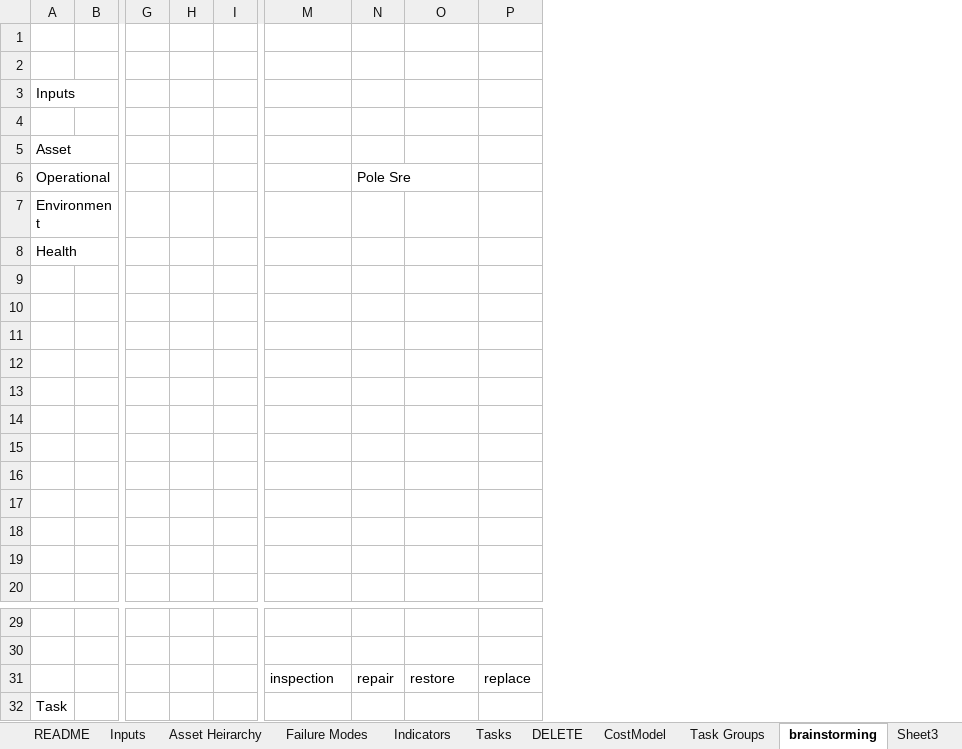
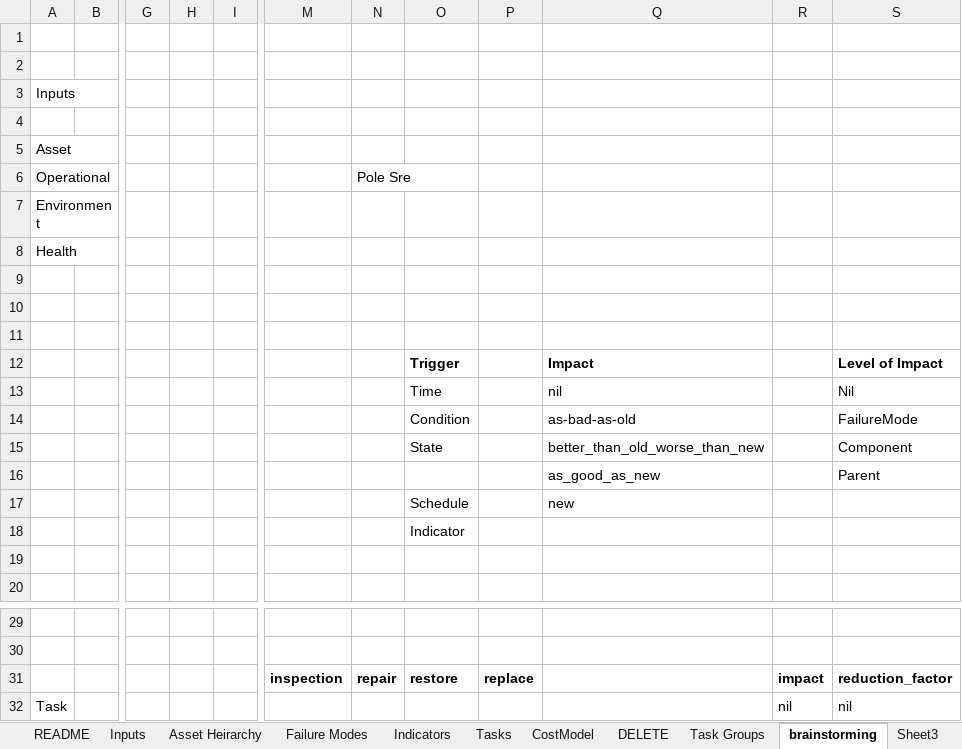
Before and after one commit to gavintreseder/pof, an Excel workbook: data/inputs/rcm.xlsx, sheet brainstorming, drawn as a sheet; only a part is shown, gaps mark what is left out; values as stored, in another font and other column widths than the file's, no borders; conditional formats not drawn; 1 other sheet too large or unreadable and not compared; removed rows and columns are numbered as before the commit, all else as after; rows hold the shown columns only; the diff covers the shown part only; the diff names each change by its address in the sheet, - before the commit and + after, or states it on an @@ line.

```diff
--- a/data/inputs/rcm.xlsx (sheet brainstorming)
+++ b/data/inputs/rcm.xlsx (sheet brainstorming)
@@ sheet tab order changed: README | Inputs | Asset Heirarchy | Failure Modes | Indicators | Tasks | CostModel | DELETE | Task Groups | brainstorming | Sheet3 @@
-column H, empty
-column I, empty
+column H, empty
+column I, empty
+column Q, rows 12-17: Impact | nil | as-bad-as-old | better_than_old_worse_than_new | as_good_as_new | new
+column R, rows 31-32: impact | nil
+column S, rows 12-16: Level of Impact | Nil | FailureMode | Component | Parent; rows 31-32: reduction_factor | nil
-row 12: (empty)
+row 12:  |  |  |  |  |  |  | Trigger |  | Impact |  | Level of Impact
-O13: (empty)
+O13: Time
-O14: (empty)
+O14: Condition
-O15: (empty)
+O15: State
-O17: (empty)
+O17: Schedule
-O18: (empty)
+O18: Indicator
-M31:P31 bold: off
+M31:P31 bold: on
```
Also changed, not shown: 29 added rows and 1 edited cell elsewhere in this sheet, sheet CostModel, sheet Tasks, sheet Failure Modes, sheet Asset Heirarchy, 13 other files.
